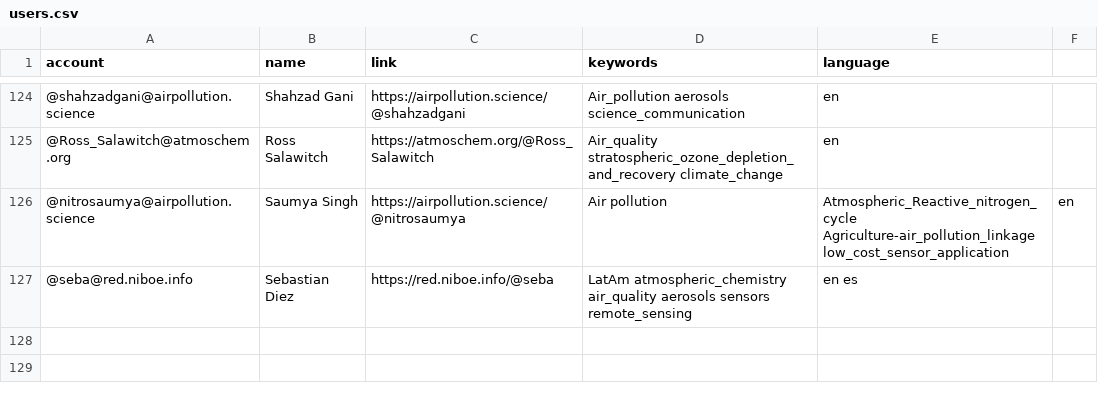
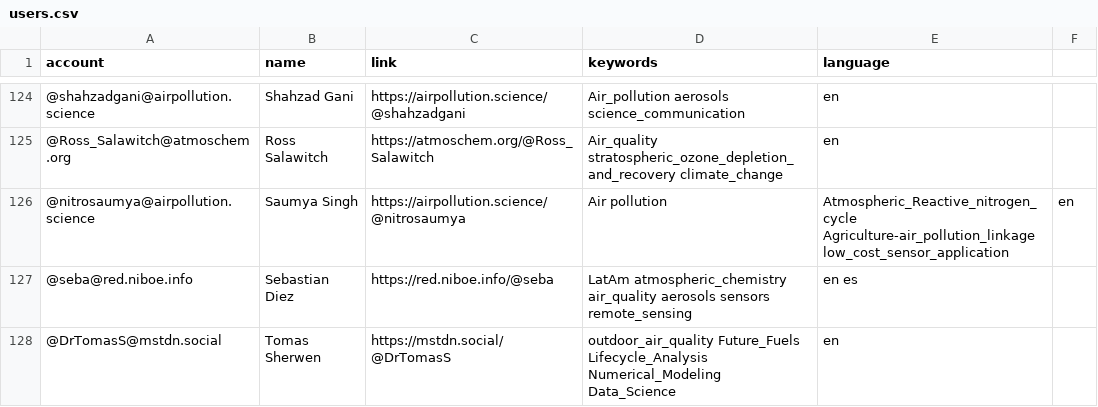
Before and after one commit to jorgesat/Mastodon-Atmospheric, a CSV file: resources/users.csv, drawn as a sheet; only a part is shown, gaps mark what is left out.

Commit message:
Added own details to users.csv

```diff
--- a/resources/users.csv
+++ b/resources/users.csv
@@ -127 +127,2 @@
 @seba@red.niboe.info,Sebastian Diez,https://red.niboe.info/@seba,LatAm atmospheric_chemistry air_quality aerosols sensors remote_sensing,en es
+@DrTomasS@mstdn.social,Tomas Sherwen,https://mstdn.social/@DrTomasS, outdoor_air_quality Future_Fuels Lifecycle_Analysis Numerical_Modeling Data_Science, en
```
